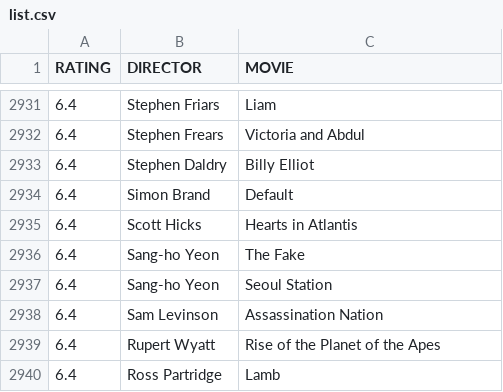
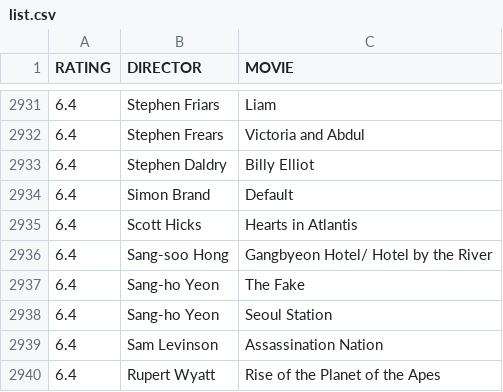
Before and after one commit to gammaray05/scarufficinema, a CSV file: list.csv, drawn as a sheet; only a part is shown, gaps mark what is left out; the shorter side is filled out with more unchanged rows; the diff names each change by its address in the sheet, - before the commit and + after, or states it on an @@ line.

Commit message:
Update list.csv

```diff
--- a/list.csv
+++ b/list.csv
+row 2936: 6.4 | Sang-soo Hong | Gangbyeon Hotel/ Hotel by the River
```
